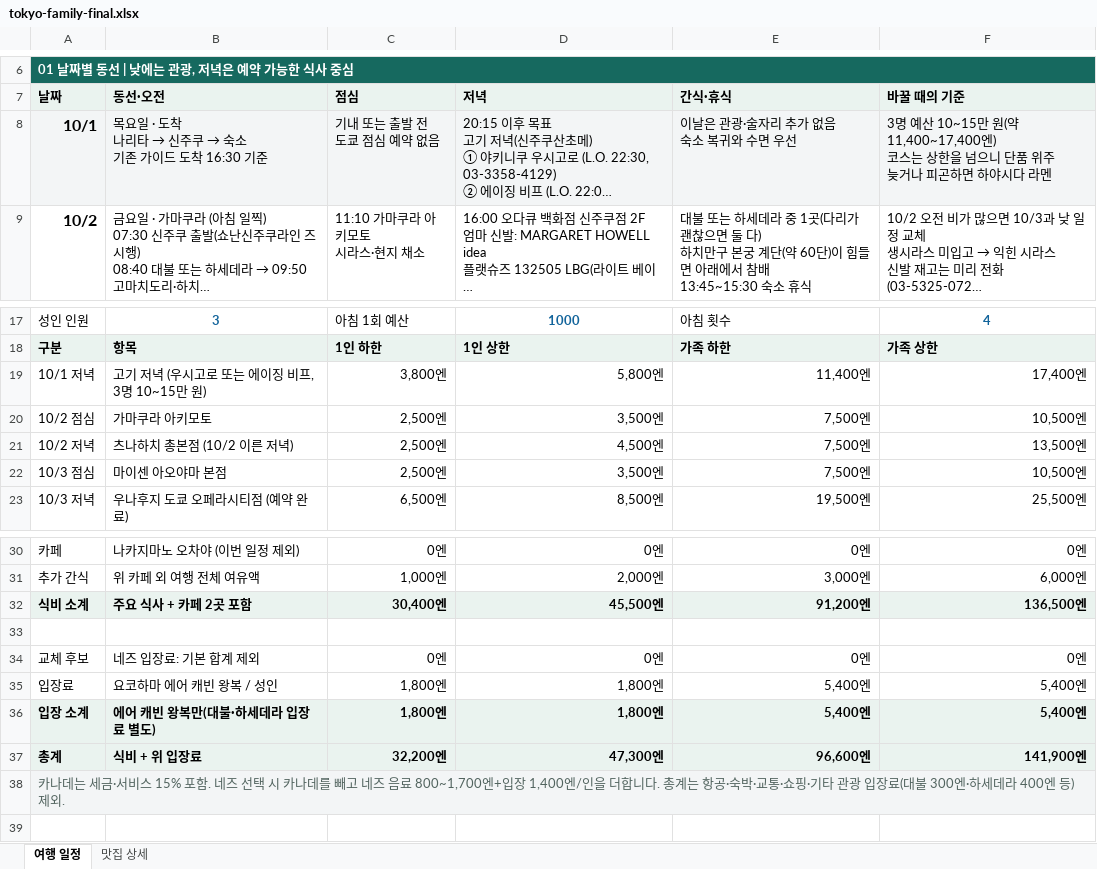
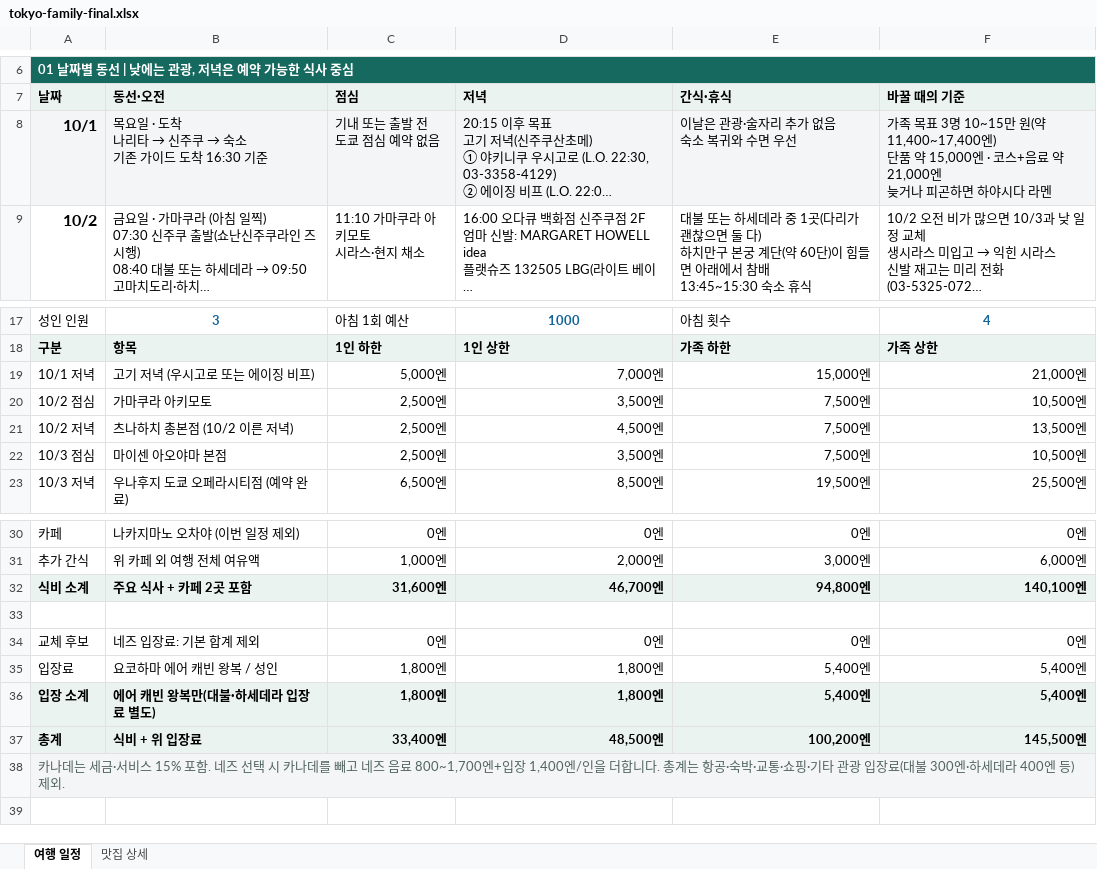
Before and after one commit to vetnam555-del/busan-trip-2026, an Excel workbook: tokyo/tokyo-family-final.xlsx, sheet 여행 일정, drawn as a sheet; only a part is shown, gaps mark what is left out; long unchanged cells end in …; values as stored, in another font and other column widths than the file's, no borders; ↵ is a line break in a cell; the diff names each change by its address in the sheet, - before the commit and + after, or states it on an @@ line.

```diff
--- a/tokyo/tokyo-family-final.xlsx (sheet 여행 일정)
+++ b/tokyo/tokyo-family-final.xlsx (sheet 여행 일정)
-F8 (바꿀 때의 기준): 3명 예산 10~15만 원(약 11,400~17,400엔) ↵ 코스는 상한을 넘으니 단품 위주 ↵ 늦거나…
+F8 (바꿀 때의 기준): 가족 목표 3명 10~15만 원(약 11,400~17,400엔) ↵ 단품 약 15,000엔 · 코스+음료 약 21,000엔 ↵ 늦거나…
-B19 (동선·오전): 고기 저녁 (우시고로 또는 에이징 비프, 3명 10~15만 원)
+B19 (동선·오전): 고기 저녁 (우시고로 또는 에이징 비프)
-C19 (점심): 3,800엔
+C19 (점심): 5,000엔
-D19 (저녁): 5,800엔
+D19 (저녁): 7,000엔
-E19 (간식·휴식): 11,400엔
+E19 (간식·휴식): 15,000엔
-F19 (바꿀 때의 기준): 17,400엔
+F19 (바꿀 때의 기준): 21,000엔
-C32 (점심): 30,400엔
+C32 (점심): 31,600엔
-D32 (저녁): 45,500엔
+D32 (저녁): 46,700엔
-E32 (간식·휴식): 91,200엔
+E32 (간식·휴식): 94,800엔
-F32 (바꿀 때의 기준): 136,500엔
+F32 (바꿀 때의 기준): 140,100엔
-C37 (점심): 32,200엔
+C37 (점심): 33,400엔
-D37 (저녁): 47,300엔
+D37 (저녁): 48,500엔
-E37 (간식·휴식): 96,600엔
+E37 (간식·휴식): 100,200엔
-F37 (바꿀 때의 기준): 141,900엔
+F37 (바꿀 때의 기준): 145,500엔
```
Also changed, not shown: sheet 맛집 상세, 5 other files.
